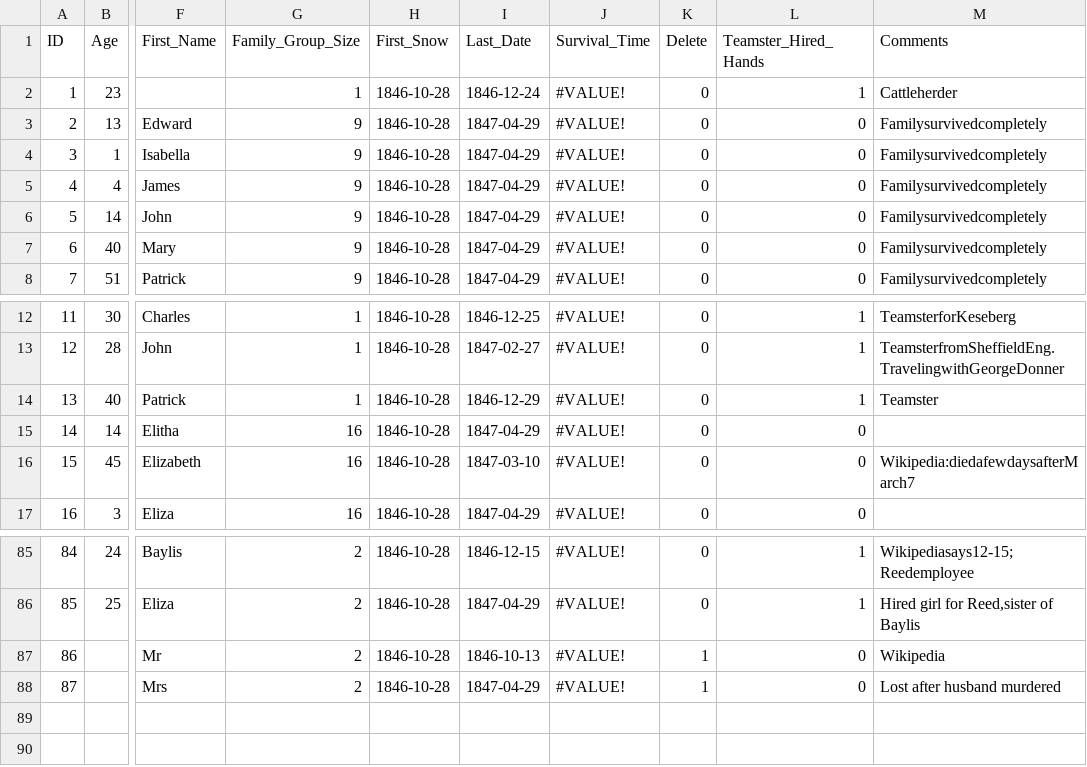
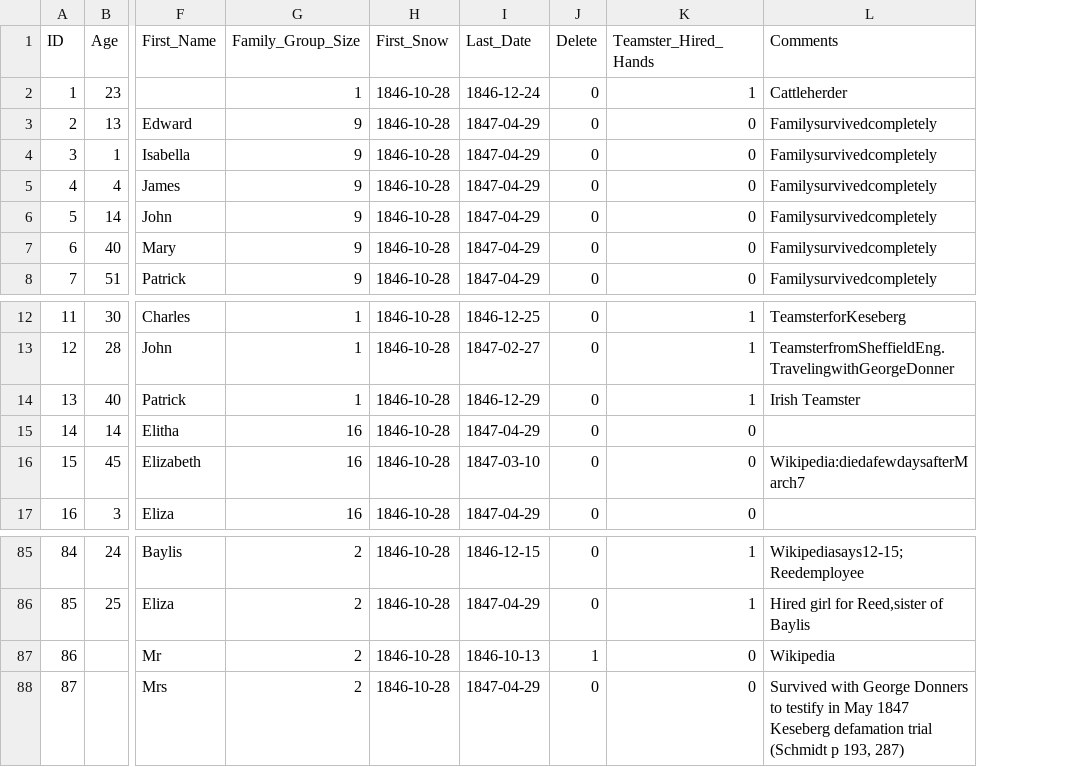
Before and after one commit to EugeneGall/Donner-data-analysis, a CSV file: Donner.csv, drawn as a sheet; only a part is shown, gaps mark what is left out; removed rows and columns are numbered as before the commit, all else as after; the diff names each change by its address in the sheet, - before the commit and + after, or states it on an @@ line.

Commit message:
Mrs. Wolfinger survived with the George Donner Family. There were 79 survivors. Modified the Donner and Donner_PH.csv files and graph labels.

```diff
--- a/Donner.csv
+++ b/Donner.csv
-column J (Survival_Time), rows 2-8: all #VALUE!; rows 12-17: all #VALUE!; rows 85-88: all #VALUE!
-L14 (Comments): Teamster
+L14 (Comments): Irish Teamster
-J88 (Delete): 1
+J88 (Delete): 0
-L88 (Comments): Lost after husband murdered
+L88 (Comments): Survived with George Donners to testify in May 1847 Keseberg defamation trial (Schmidt p 193, 287)
```
Also changed, not shown: 2 other files.
